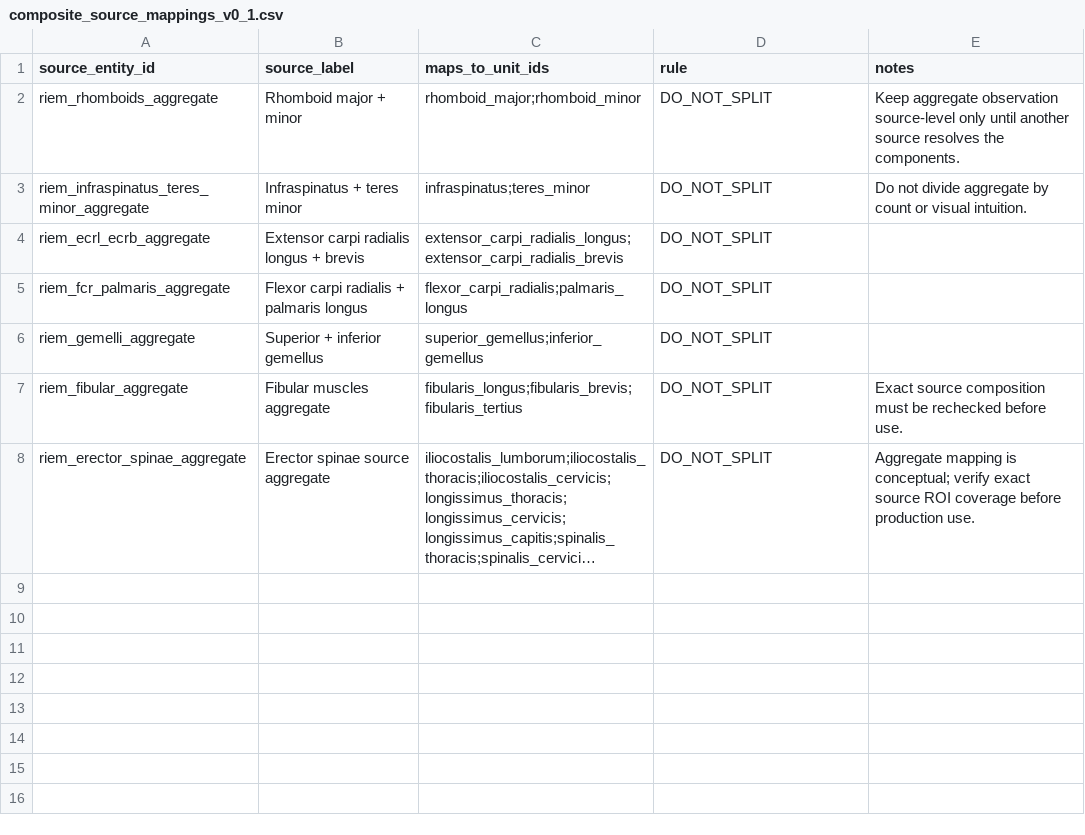
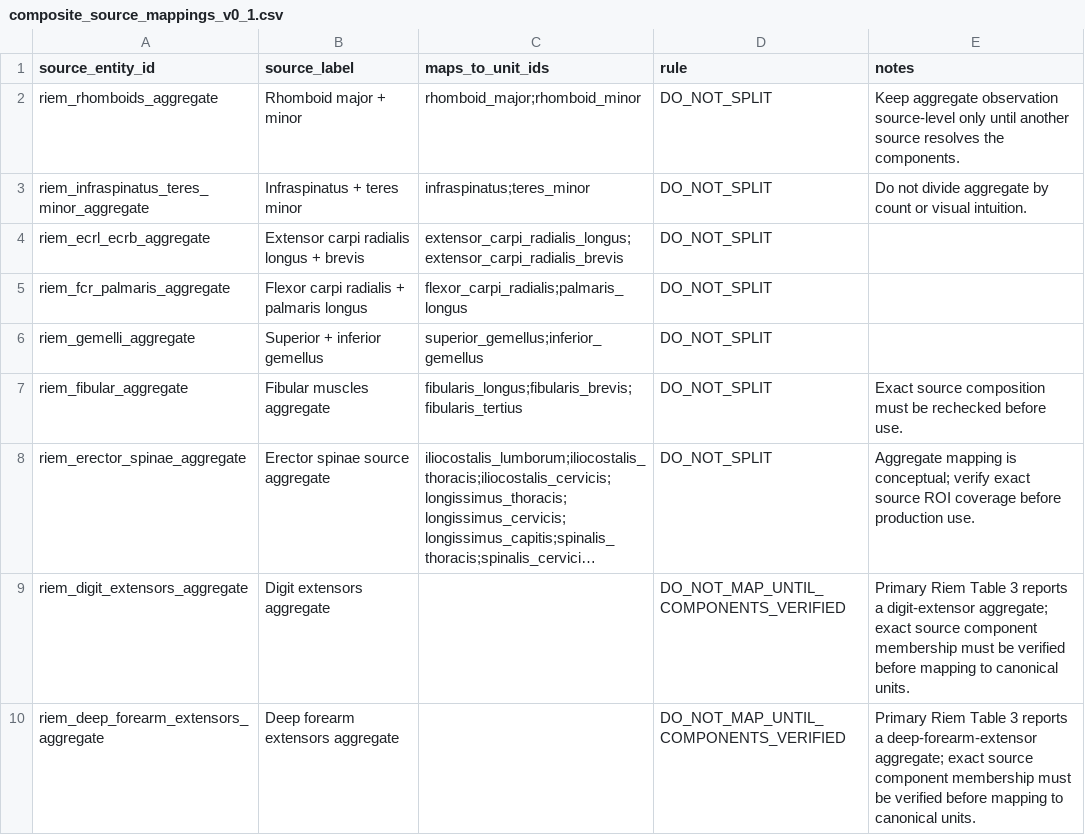
Before and after one commit to Magna-Create/My-Mettle, a CSV file: docs/research/skeletal-muscle-reference/data/composite_source_mappings_v0_1.csv, drawn as a sheet; long unchanged cells end in …; the diff names each change by its address in the sheet, - before the commit and + after, or states it on an @@ line.

Commit message:
Record unresolved Riem composite ROIs

```diff
--- a/docs/research/skeletal-muscle-reference/data/composite_source_mappings_v0_1.csv
+++ b/docs/research/skeletal-muscle-reference/data/composite_source_mappings_v0_1.csv
+row 9: riem_digit_extensors_aggregate | Digit extensors aggregate |  | DO_NOT_MAP_UNTIL_COMPONENTS_VERIFIED | Primary Riem Table 3 reports a digit-extensor aggregate; exact source component membership must be verified before mapping to canonical units.
+row 10: riem_deep_forearm_extensors_aggregate | Deep forearm extensors aggregate |  | DO_NOT_MAP_UNTIL_COMPONENTS_VERIFIED | Primary Riem Table 3 reports a deep-forearm-extensor aggregate; exact source component membership must be verified before mapping to canonical units.
```
